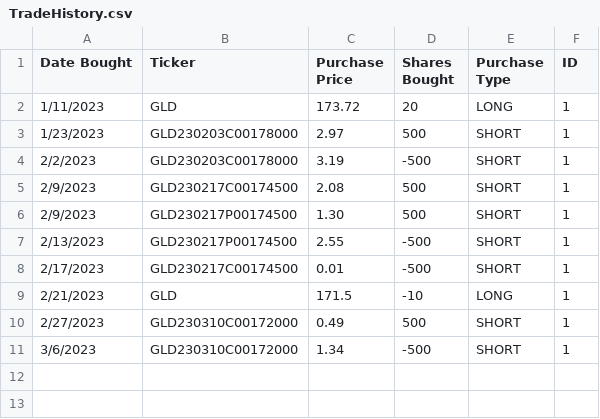
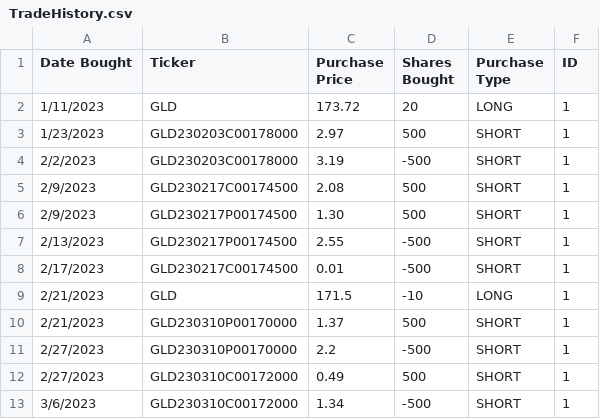
Before and after one commit to sisaha9/ece285_finance_wi23_scripts, a CSV file: data/TradeHistory.csv, drawn as a sheet.

Commit message:
Update TradeHistory.csv

```diff
--- a/data/TradeHistory.csv
+++ b/data/TradeHistory.csv
@@ -9,2 +9,4 @@ Date Bought,Ticker,Purchase Price,Shares Bought,Purchase Type,ID
 2/21/2023,GLD,171.5,-10,LONG,1
+2/21/2023,GLD230310P00170000,1.37,500,SHORT,1
+2/27/2023,GLD230310P00170000,2.2,-500,SHORT,1
 2/27/2023,GLD230310C00172000,0.49,500,SHORT,1
```
